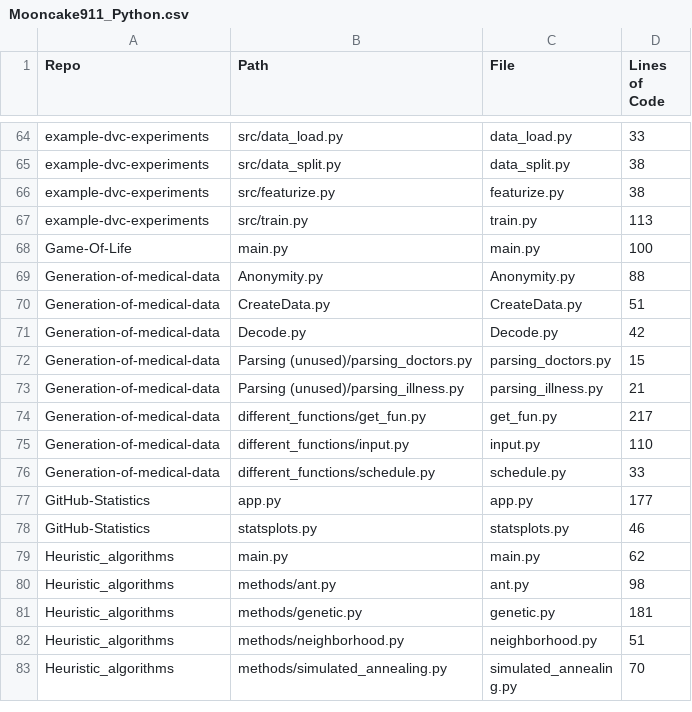
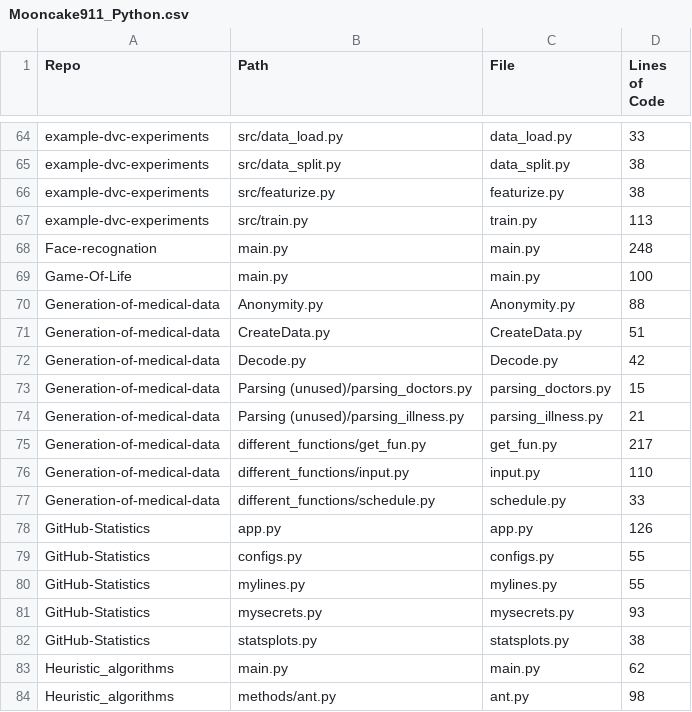
Before and after one commit to Mooncake911/GitHub-Statistics, a CSV file: progress/Mooncake911_Python.csv, drawn as a sheet; only a part is shown, gaps mark what is left out; the shorter side is filled out with more unchanged rows.

```diff
--- a/progress/Mooncake911_Python.csv
+++ b/progress/Mooncake911_Python.csv
@@ -67,2 +67,3 @@ example-dvc-experiments,src/featurize.py,featurize.py,38
 example-dvc-experiments,src/train.py,train.py,113
+Face-recognation,main.py,main.py,248
 Game-Of-Life,main.py,main.py,100
@@ -76,4 +77,7 @@ Generation-of-medical-data,different_functions/input.py,input.py,110
 Generation-of-medical-data,different_functions/schedule.py,schedule.py,33
-GitHub-Statistics,app.py,app.py,177
-GitHub-Statistics,statsplots.py,statsplots.py,46
+GitHub-Statistics,app.py,app.py,126
+GitHub-Statistics,configs.py,configs.py,55
+GitHub-Statistics,mylines.py,mylines.py,55
+GitHub-Statistics,mysecrets.py,mysecrets.py,93
+GitHub-Statistics,statsplots.py,statsplots.py,38
 Heuristic_algorithms,main.py,main.py,62
```
Also changed, not shown: 1 other file.
